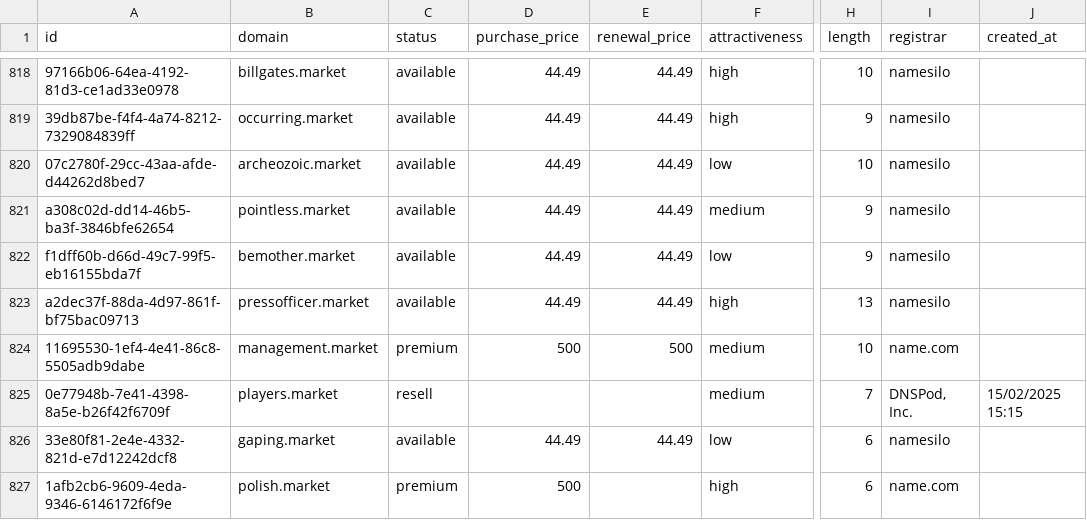
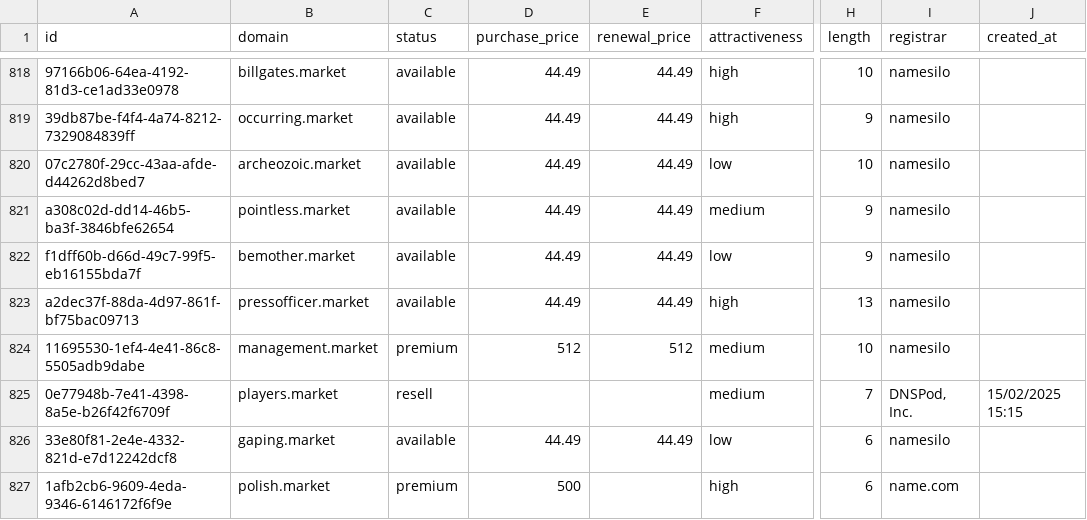
Before and after one commit to UniqueDomains/market-oneword-domains, a CSV file: market.csv, drawn as a sheet; only a part is shown, gaps mark what is left out; the diff names each change by its address in the sheet, - before the commit and + after, or states it on an @@ line.

Commit message:
Domains update

```diff
--- a/market.csv
+++ b/market.csv
-D824 (purchase_price): 500
+D824 (purchase_price): 512
-E824 (renewal_price): 500
+E824 (renewal_price): 512
-I824 (registrar): name.com
+I824 (registrar): namesilo
```
Also changed, not shown: 4 other files.
